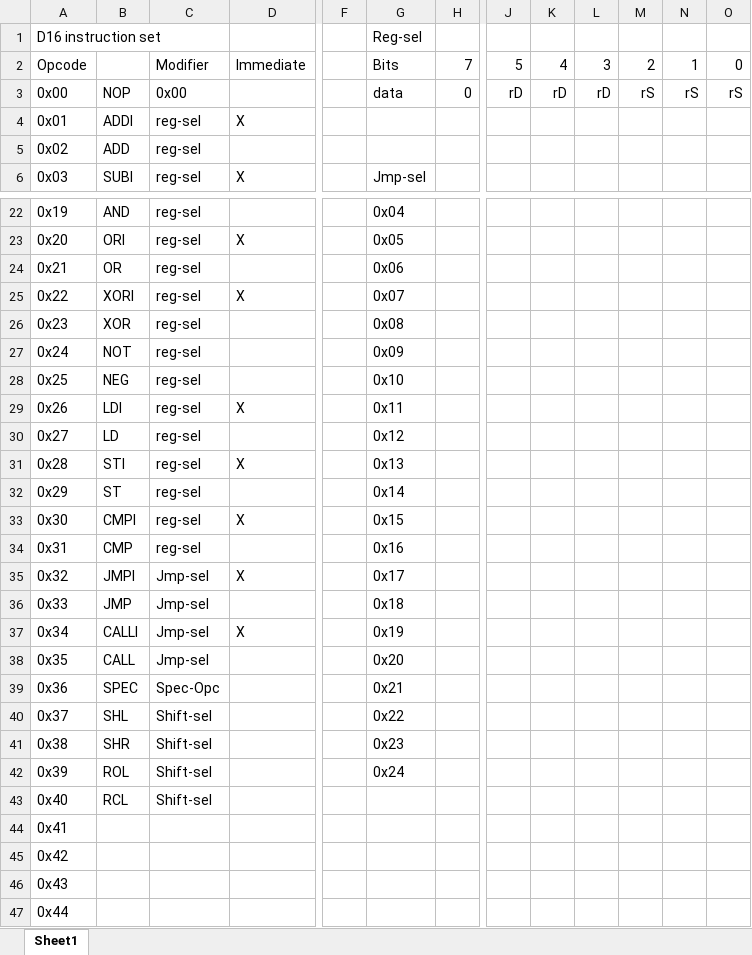
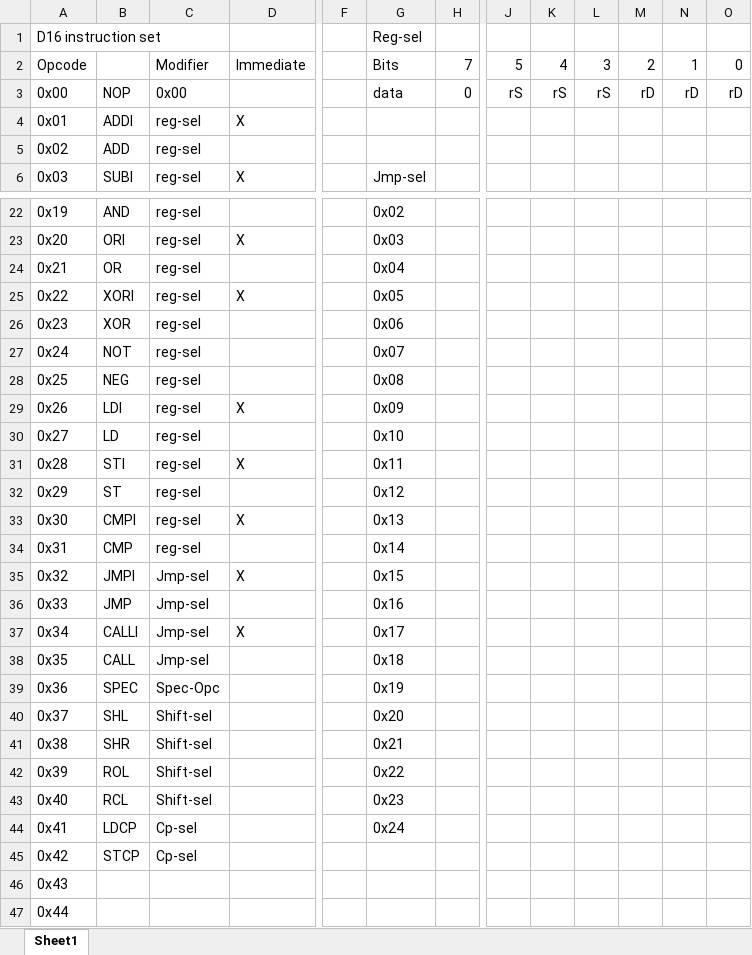
Before and after one commit to d16-processor/d16, an Excel workbook: ISA.xlsx, sheet Sheet1, drawn as a sheet; only a part is shown, gaps mark what is left out; values as stored, in another font and other column widths than the file's, no borders; the diff covers the shown part only; the diff names each change by its address in the sheet, - before the commit and + after, or states it on an @@ line.

```diff
--- a/ISA.xlsx (sheet Sheet1)
+++ b/ISA.xlsx (sheet Sheet1)
-J3: rD
+J3: rS
-K3: rD
+K3: rS
-L3: rD
+L3: rS
-M3: rS
+M3: rD
-N3: rS
+N3: rD
-O3: rS
+O3: rD
-G22: 0x04
+G22: 0x02
-G23: 0x05
+G23: 0x03
-G24: 0x06
+G24: 0x04
-G25: 0x07
+G25: 0x05
-G26: 0x08
+G26: 0x06
-G27: 0x09
+G27: 0x07
-G28: 0x10
+G28: 0x08
-G29: 0x11
+G29: 0x09
-G30: 0x12
+G30: 0x10
-G31: 0x13
+G31: 0x11
-G32: 0x14
+G32: 0x12
-G33: 0x15
+G33: 0x13
-G34: 0x16
+G34: 0x14
-G35: 0x17
+G35: 0x15
-G36: 0x18
+G36: 0x16
-G37: 0x19
+G37: 0x17
-G38: 0x20
+G38: 0x18
-G39: 0x21
+G39: 0x19
-G40: 0x22
+G40: 0x20
-G41: 0x23
+G41: 0x21
-G42: 0x24
+G42: 0x22
-G43: (empty)
+G43: 0x23
-B44: (empty)
+B44: LDCP
-C44:C45: (empty)
+C44:C45: Cp-sel
-G44: (empty)
+G44: 0x24
-B45: (empty)
+B45: STCP
```
Also changed, not shown: 32 edited cells elsewhere in this sheet, 1 other file.
